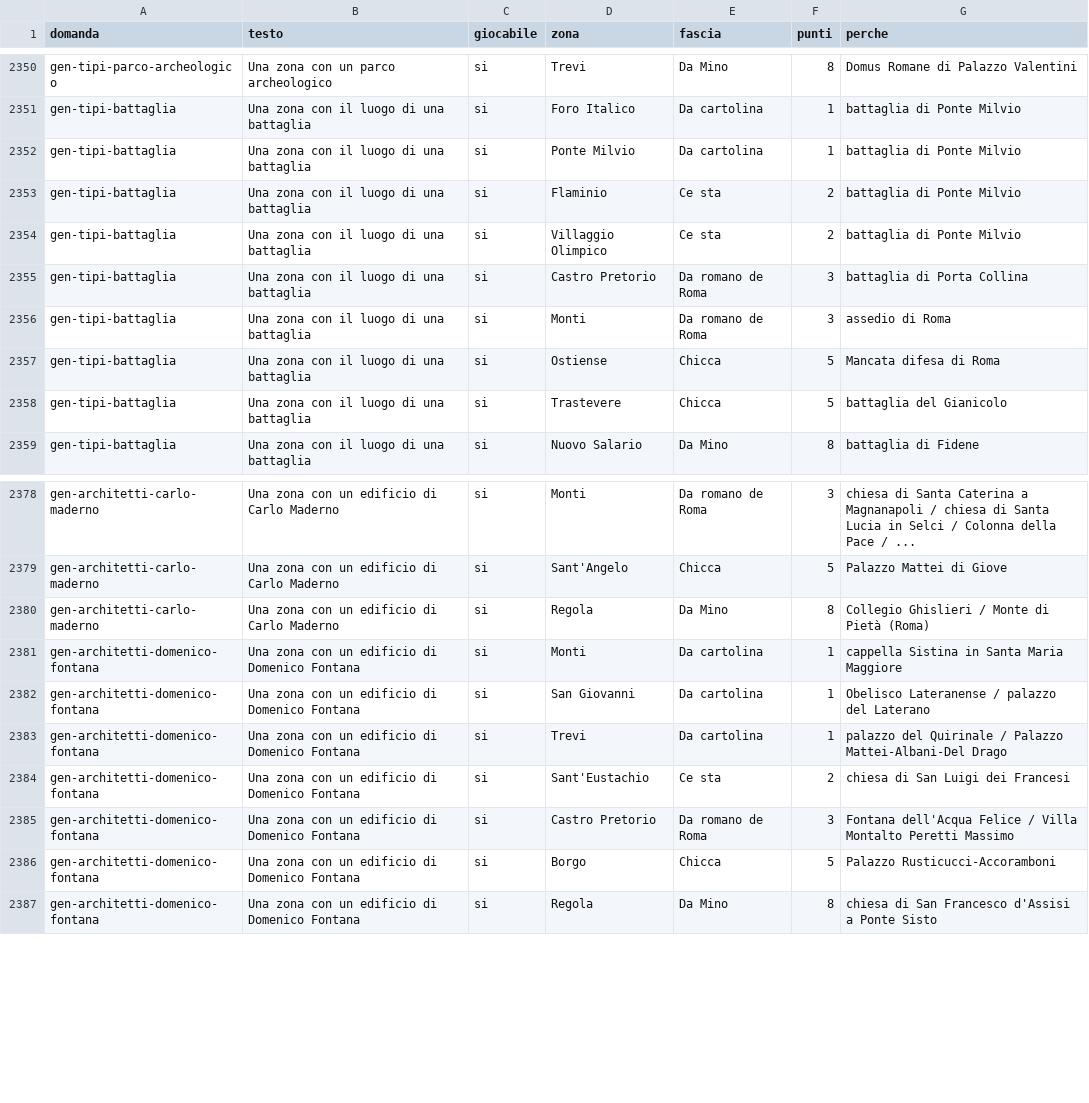
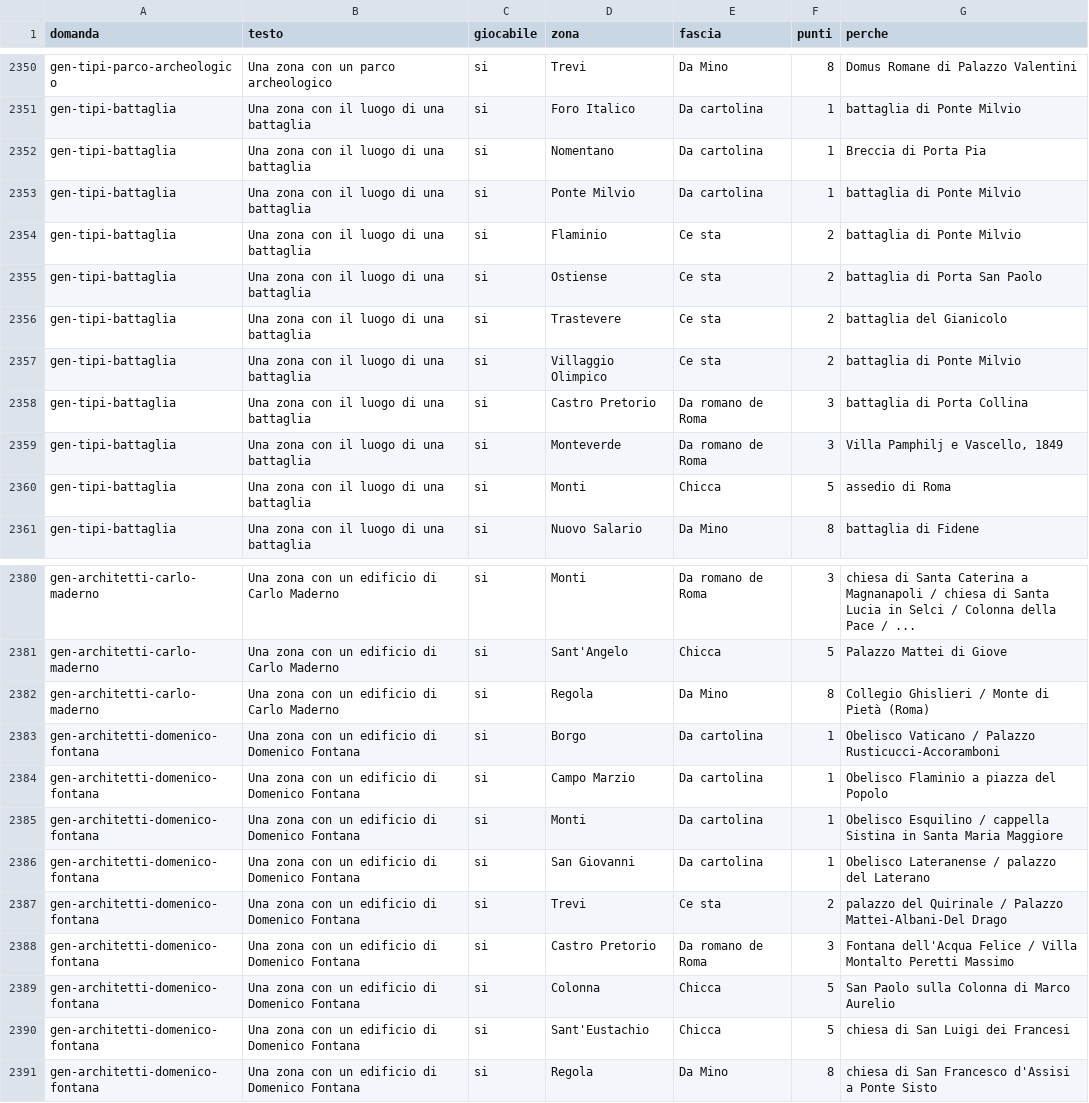
Before and after one commit to sempowa-hub/sampietrino, a CSV file: dati/catalogo.csv, drawn as a sheet; only a part is shown, gaps mark what is left out; the diff covers the shown part only.

```diff
--- a/dati/catalogo.csv
+++ b/dati/catalogo.csv
@@ -2351,9 +2351,11 @@ gen-tipi-parco-archeologico,Una zona con un parco archeologico,si,Trevi,Da Mino,
 gen-tipi-battaglia,Una zona con il luogo di una battaglia,si,Foro Italico,Da cartolina,1,battaglia di Ponte Milvio
+gen-tipi-battaglia,Una zona con il luogo di una battaglia,si,Nomentano,Da cartolina,1,Breccia di Porta Pia
 gen-tipi-battaglia,Una zona con il luogo di una battaglia,si,Ponte Milvio,Da cartolina,1,battaglia di Ponte Milvio
 gen-tipi-battaglia,Una zona con il luogo di una battaglia,si,Flaminio,Ce sta,2,battaglia di Ponte Milvio
+gen-tipi-battaglia,Una zona con il luogo di una battaglia,si,Ostiense,Ce sta,2,battaglia di Porta San Paolo
+gen-tipi-battaglia,Una zona con il luogo di una battaglia,si,Trastevere,Ce sta,2,battaglia del Gianicolo
 gen-tipi-battaglia,Una zona con il luogo di una battaglia,si,Villaggio Olimpico,Ce sta,2,battaglia di Ponte Milvio
 gen-tipi-battaglia,Una zona con il luogo di una battaglia,si,Castro Pretorio,Da romano de Roma,3,battaglia di Porta Collina
-gen-tipi-battaglia,Una zona con il luogo di una battaglia,si,Monti,Da romano de Roma,3,assedio di Roma
-gen-tipi-battaglia,Una zona con il luogo di una battaglia,si,Ostiense,Chicca,5,Mancata difesa di Roma
-gen-tipi-battaglia,Una zona con il luogo di una battaglia,si,Trastevere,Chicca,5,battaglia del Gianicolo
+gen-tipi-battaglia,Una zona con il luogo di una battaglia,si,Monteverde,Da romano de Roma,3,"Villa Pamphilj e Vascello, 1849"
+gen-tipi-battaglia,Una zona con il luogo di una battaglia,si,Monti,Chicca,5,assedio di Roma
 gen-tipi-battaglia,Una zona con il luogo di una battaglia,si,Nuovo Salario,Da Mino,8,battaglia di Fidene
@@ -2380,8 +2382,10 @@ gen-architetti-carlo-maderno,Una zona con un edificio di Carlo Maderno,si,Sant'A
 gen-architetti-carlo-maderno,Una zona con un edificio di Carlo Maderno,si,Regola,Da Mino,8,Collegio Ghislieri / Monte di Pietà (Roma)
-gen-architetti-domenico-fontana,Una zona con un edificio di Domenico Fontana,si,Monti,Da cartolina,1,cappella Sistina in Santa Maria Maggiore
+gen-architetti-domenico-fontana,Una zona con un edificio di Domenico Fontana,si,Borgo,Da cartolina,1,Obelisco Vaticano / Palazzo Rusticucci-Accoramboni
+gen-architetti-domenico-fontana,Una zona con un edificio di Domenico Fontana,si,Campo Marzio,Da cartolina,1,Obelisco Flaminio a piazza del Popolo
+gen-architetti-domenico-fontana,Una zona con un edificio di Domenico Fontana,si,Monti,Da cartolina,1,Obelisco Esquilino / cappella Sistina in Santa Maria Maggiore
 gen-architetti-domenico-fontana,Una zona con un edificio di Domenico Fontana,si,San Giovanni,Da cartolina,1,Obelisco Lateranense / palazzo del Laterano
-gen-architetti-domenico-fontana,Una zona con un edificio di Domenico Fontana,si,Trevi,Da cartolina,1,palazzo del Quirinale / Palazzo Mattei-Albani-Del Drago
-gen-architetti-domenico-fontana,Una zona con un edificio di Domenico Fontana,si,Sant'Eustachio,Ce sta,2,chiesa di San Luigi dei Francesi
+gen-architetti-domenico-fontana,Una zona con un edificio di Domenico Fontana,si,Trevi,Ce sta,2,palazzo del Quirinale / Palazzo Mattei-Albani-Del Drago
 gen-architetti-domenico-fontana,Una zona con un edificio di Domenico Fontana,si,Castro Pretorio,Da romano de Roma,3,Fontana dell'Acqua Felice / Villa Montalto Peretti Massimo
-gen-architetti-domenico-fontana,Una zona con un edificio di Domenico Fontana,si,Borgo,Chicca,5,Palazzo Rusticucci-Accoramboni
+gen-architetti-domenico-fontana,Una zona con un edificio di Domenico Fontana,si,Colonna,Chicca,5,San Paolo sulla Colonna di Marco Aurelio
+gen-architetti-domenico-fontana,Una zona con un edificio di Domenico Fontana,si,Sant'Eustachio,Chicca,5,chiesa di San Luigi dei Francesi
 gen-architetti-domenico-fontana,Una zona con un edificio di Domenico Fontana,si,Regola,Da Mino,8,chiesa di San Francesco d'Assisi a Ponte Sisto
```
Also changed, not shown: 2 added rows and 3 edited cells elsewhere in this file, 3 other files.
